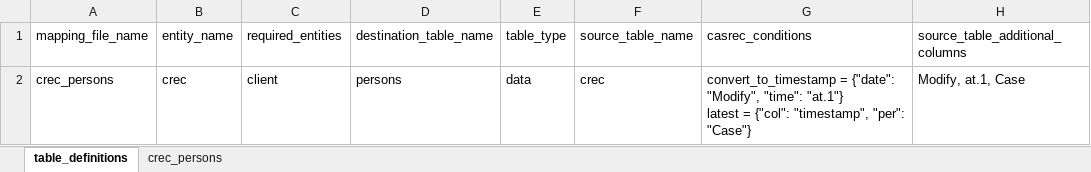
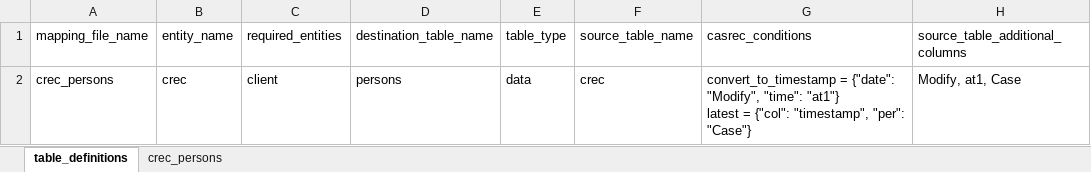
Before and after one commit to uk-gov-mirror/ministryofjustice.opg-data-casrec-migration-mappings, an Excel workbook: mapping_spreadsheet/Casrec_Mapping_Document_Crec.xlsx, sheet table_definitions, drawn as a sheet; values as stored, in another font and other column widths than the file's, no borders; ↵ is a line break in a cell; the diff names each change by its address in the sheet, - before the commit and + after, or states it on an @@ line.

Commit message:
IN-957 Use "at" instead of "at.1" for crec (#79)

```diff
--- a/mapping_spreadsheet/Casrec_Mapping_Document_Crec.xlsx (sheet table_definitions)
+++ b/mapping_spreadsheet/Casrec_Mapping_Document_Crec.xlsx (sheet table_definitions)
-G2 (casrec_conditions): …"Modify", "time": "at.1"} ↵ latest =…
+G2 (casrec_conditions): …"Modify", "time": "at1"} ↵ latest =…
-H2 (source_table_additional_columns): Modify, at.1, Case
+H2 (source_table_additional_columns): Modify, at1, Case
```
Also changed, not shown: 1 other file.
